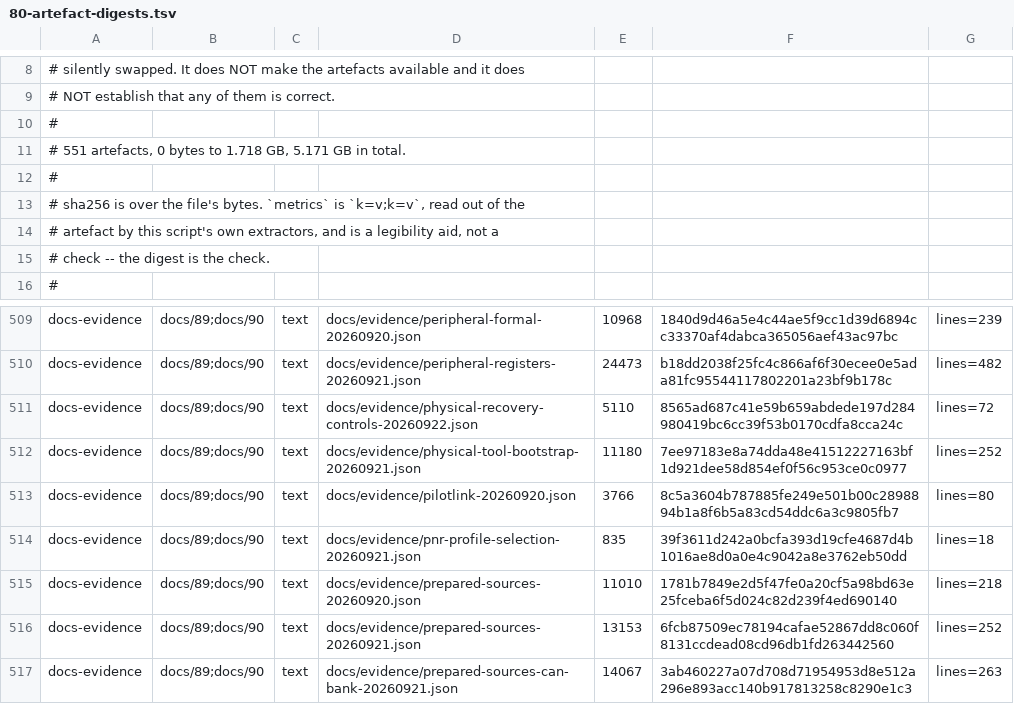
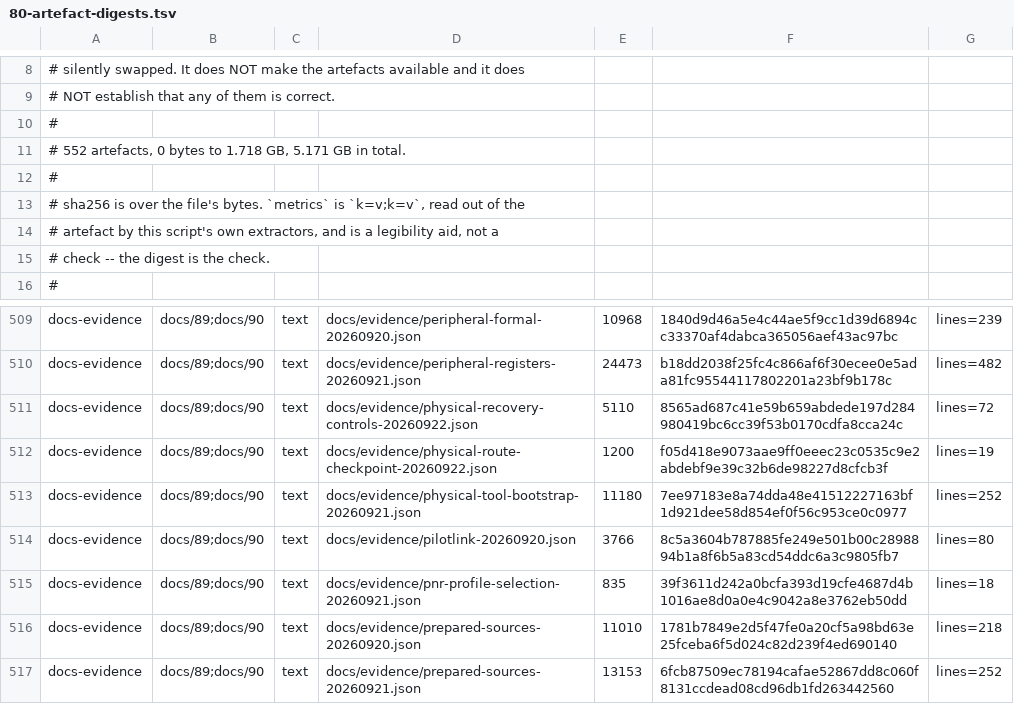
Before and after one commit to Melihakbulut221/nssoc, a TSV file: docs/80-artefact-digests.tsv, drawn as a sheet; only a part is shown, gaps mark what is left out; the shorter side is filled out with more unchanged rows.

Commit message:
Resume current layout from verified routed-stage checkpoint

```diff
--- a/docs/80-artefact-digests.tsv
+++ b/docs/80-artefact-digests.tsv
@@ -10,3 +10,3 @@
 #
-# 551 artefacts, 0 bytes to 1.718 GB, 5.171 GB in total.
+# 552 artefacts, 0 bytes to 1.718 GB, 5.171 GB in total.
 #
@@ -511,2 +511,3 @@ docs-evidence	docs/89;docs/90	text	docs/evidence/peripheral-registers-20260921.j
 docs-evidence	docs/89;docs/90	text	docs/evidence/physical-recovery-controls-20260922.json	5110	8565ad687c41e59b659abdede197d284980419bc6cc39f53b0170cdfa8cca24c	lines=72
+docs-evidence	docs/89;docs/90	text	docs/evidence/physical-route-checkpoint-20260922.json	1200	f05d418e9073aae9ff0eeec23c0535c9e2abdebf9e39c32b6de98227d8cfcb3f	lines=19
 docs-evidence	docs/89;docs/90	text	docs/evidence/physical-tool-bootstrap-20260921.json	11180	7ee97183e8a74dda48e41512227163bf1d921dee58d854ef0f56c953ce0c0977	lines=252
```
Also changed, not shown: 8 other files.
